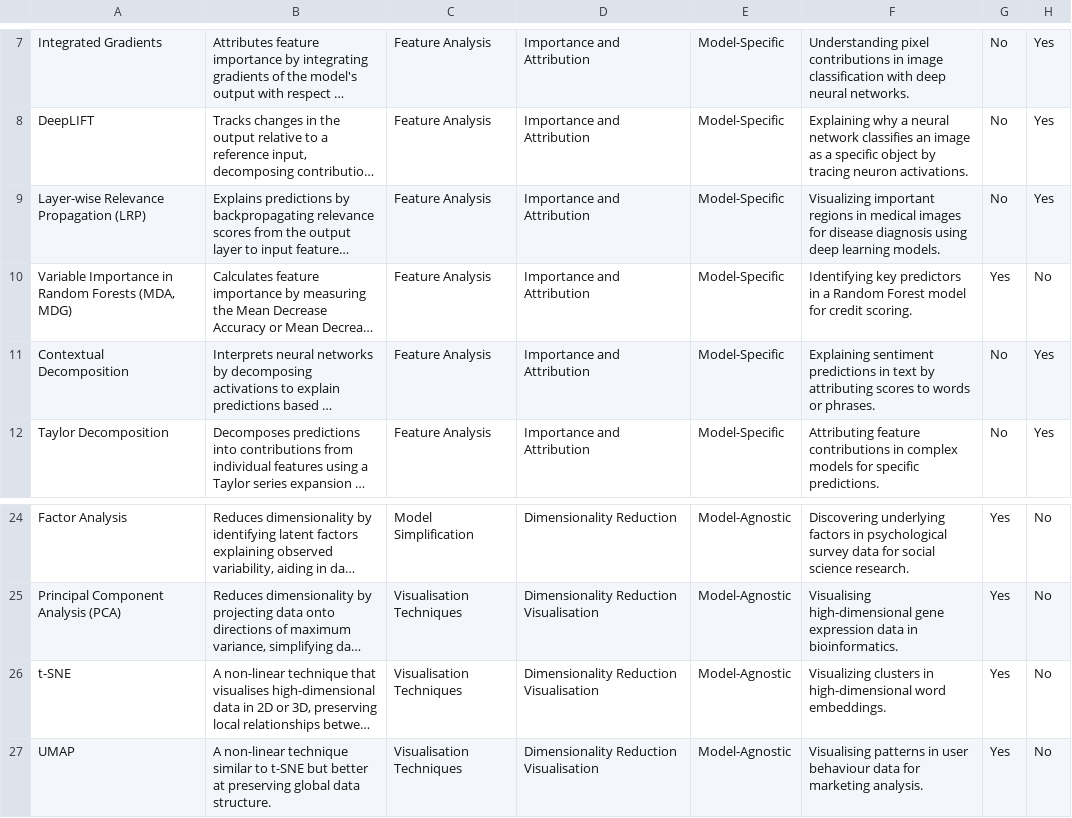
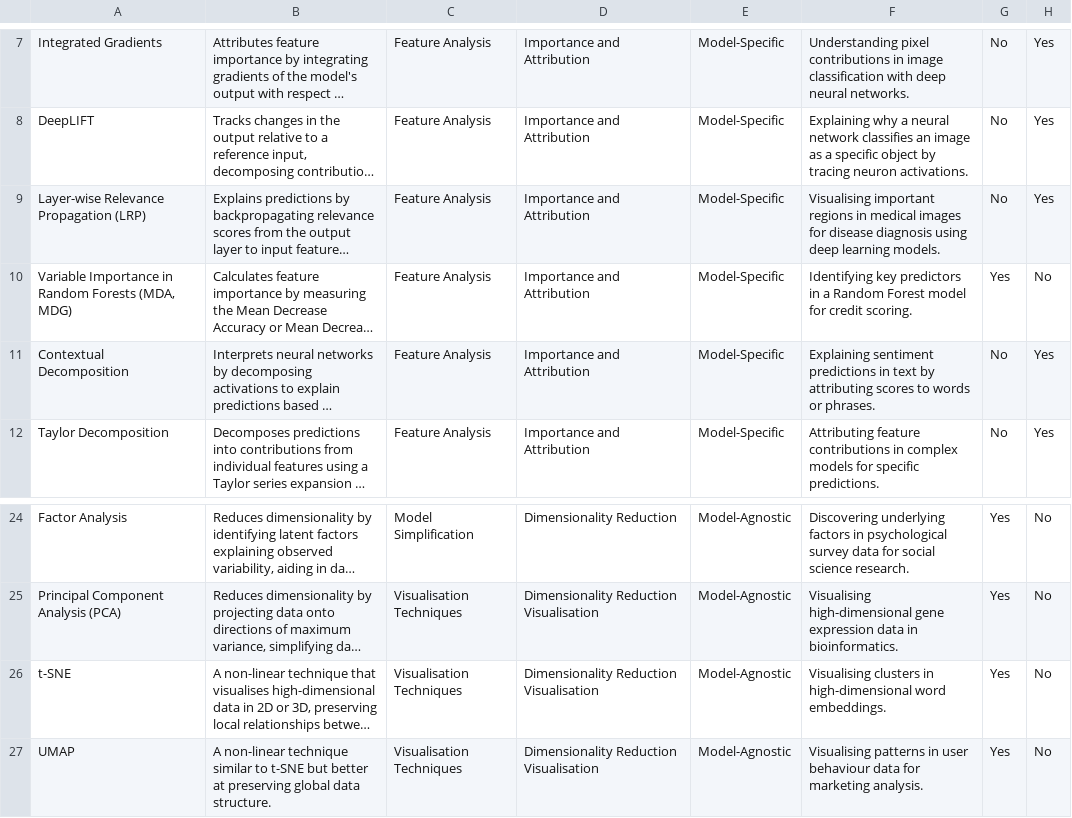
Before and after one commit to chrisdburr/tea-XAI-demo, a CSV file: api/management/commands/explainability_techniques.csv, drawn as a sheet; only a part is shown, gaps mark what is left out; long unchanged cells end in …; the diff names each change by its address in the sheet, - before the commit and + after, or states it on an @@ line.

Commit message:
fix typo

```diff
--- a/api/management/commands/explainability_techniques.csv
+++ b/api/management/commands/explainability_techniques.csv
-F9: Visualizing important regions…
+F9: Visualising important regions…
-F26: Visualizing clusters in…
+F26: Visualising clusters in…
```
Also changed, not shown: 1 other file.
